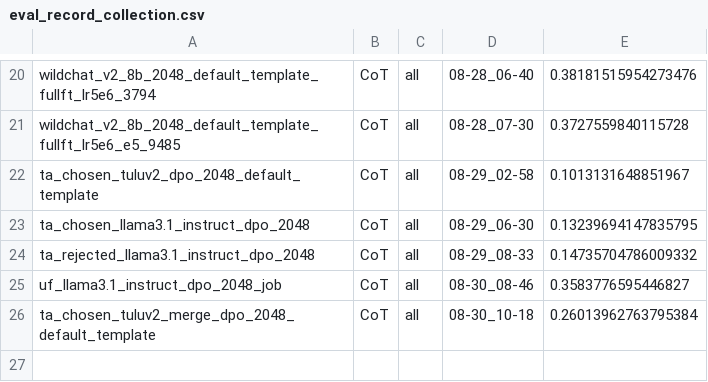
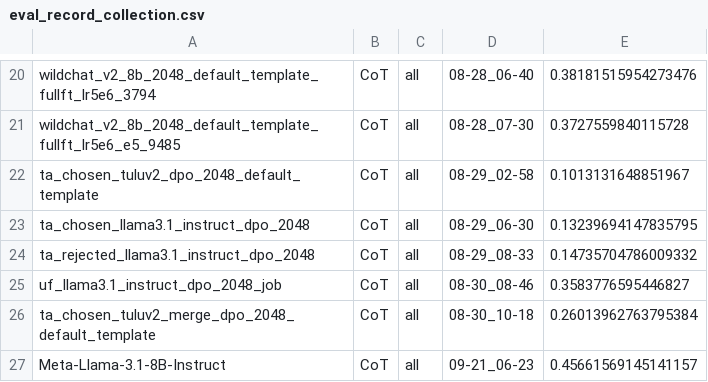
Before and after one commit to Jack-Lingjie/MMLU-Pro, a CSV file: eval_results/eval_record_collection.csv, drawn as a sheet; only a part is shown, gaps mark what is left out.

```diff
--- a/eval_results/eval_record_collection.csv
+++ b/eval_results/eval_record_collection.csv
@@ -26 +26,2 @@ uf_llama3.1_instruct_dpo_2048_job,CoT,all,08-30_08-46,0.3583776595446827
 ta_chosen_tuluv2_merge_dpo_2048_default_template,CoT,all,08-30_10-18,0.26013962763795384
+Meta-Llama-3.1-8B-Instruct,CoT,all,09-21_06-23,0.45661569145141157
```
Also changed, not shown: 11 other files.
